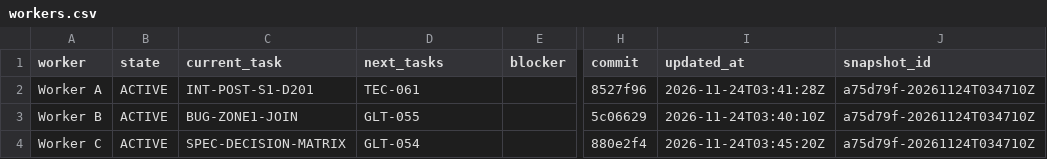
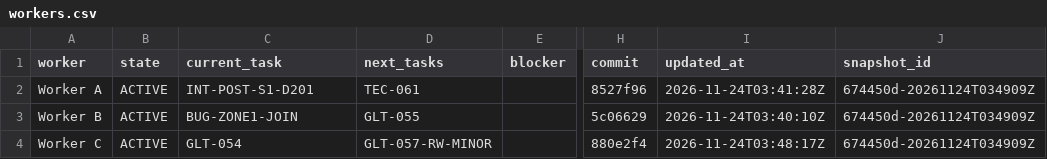
Before and after one commit to ksatriadipo/idle-space-courier-dashboard, a CSV file: data/workers.csv, drawn as a sheet; only a part is shown, gaps mark what is left out; the diff names each change by its address in the sheet, - before the commit and + after, or states it on an @@ line.

```diff
--- a/data/workers.csv
+++ b/data/workers.csv
-J2:J4 (snapshot_id): a75d79f-20261124T034710Z
+J2:J4 (snapshot_id): 674450d-20261124T034909Z
-C4 (current_task): SPEC-DECISION-MATRIX
+C4 (current_task): GLT-054
-D4 (next_tasks): GLT-054
+D4 (next_tasks): GLT-057-RW-MINOR
-I4 (updated_at): 2026-11-24T03:45:20Z
+I4 (updated_at): 2026-11-24T03:48:17Z
```
Also changed, not shown: data/decisions.csv, data/runs.csv, 5 other files.
